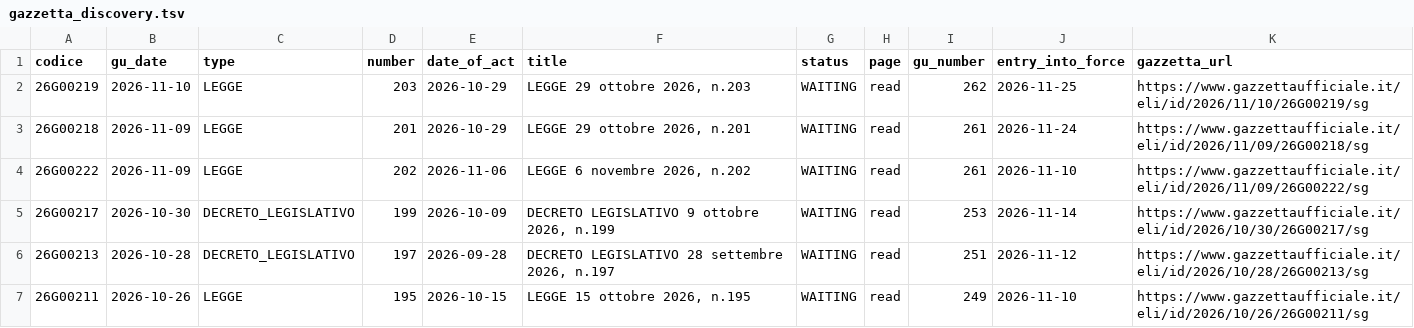
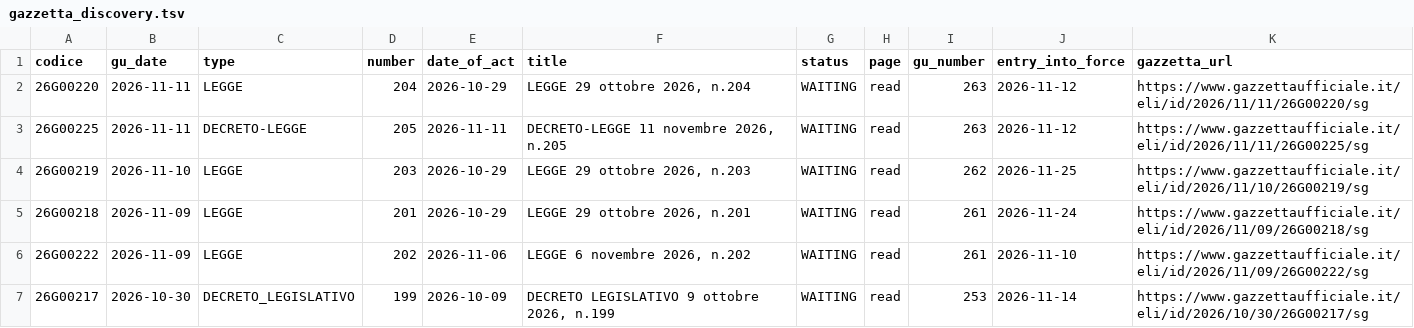
Before and after one commit to arvind088/Crawlar-gazzettaufficial, a TSV file: jena-git-project/data/clean/gazzetta_discovery.tsv, drawn as a sheet; only a part is shown; the shorter side is filled out with more unchanged rows.

```diff
--- a/jena-git-project/data/clean/gazzetta_discovery.tsv
+++ b/jena-git-project/data/clean/gazzetta_discovery.tsv
@@ -1,2 +1,4 @@
 codice	gu_date	type	number	date_of_act	title	status	page	gu_number	entry_into_force	gazzetta_url
+26G00220	2026-11-11	LEGGE	204	2026-10-29	LEGGE 29 ottobre 2026, n.204	WAITING	read	263	2026-11-12	https://www.gazzettaufficiale.it/eli/id/2026/11/11/26G00220/sg
+26G00225	2026-11-11	DECRETO-LEGGE	205	2026-11-11	DECRETO-LEGGE 11 novembre 2026, n.205	WAITING	read	263	2026-11-12	https://www.gazzettaufficiale.it/eli/id/2026/11/11/26G00225/sg
 26G00219	2026-11-10	LEGGE	203	2026-10-29	LEGGE 29 ottobre 2026, n.203	WAITING	read	262	2026-11-25	https://www.gazzettaufficiale.it/eli/id/2026/11/10/26G00219/sg
```
Also changed, not shown: jena-git-project/data/clean/gazzetta_rss_updates.tsv.
